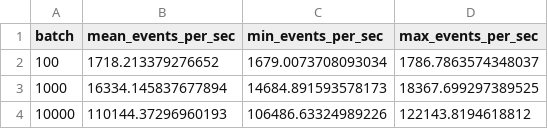
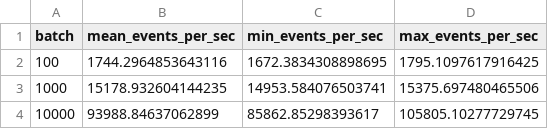
Before and after one commit to ibrasehr/hybrid-siem-soar-engine, a CSV file: results/speed_results.csv, drawn as a sheet.

```diff
--- a/results/speed_results.csv
+++ b/results/speed_results.csv
@@ -1,4 +1,4 @@
 batch,mean_events_per_sec,min_events_per_sec,max_events_per_sec
-100,1718.213379276652,1679.0073708093034,1786.7863574348037
-1000,16334.145837677894,14684.891593578173,18367.699297389525
-10000,110144.37296960193,106486.63324989226,122143.8194618812
+100,1744.2964853643116,1672.3834308898695,1795.1097617916425
+1000,15178.932604144235,14953.584076503741,15375.697480465506
+10000,93988.84637062899,85862.85298393617,105805.10277729745
```
Also changed, not shown: results/threshold_multiseed.csv, 2 other files.
